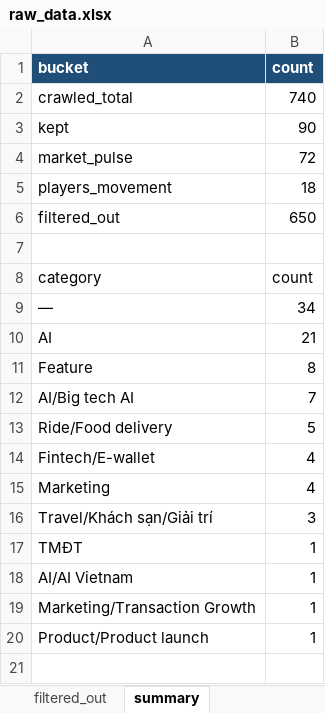
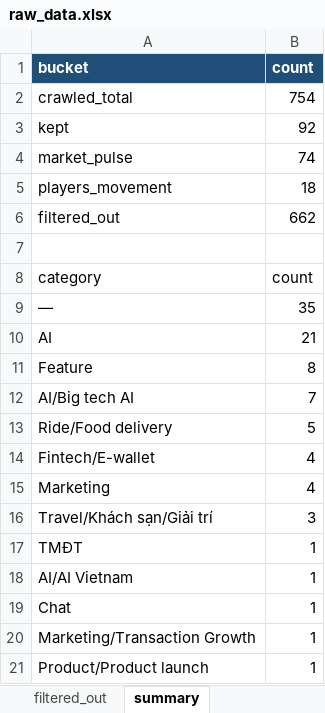
Before and after one commit to Hienhd15411/MR, an Excel workbook: output/raw_data.xlsx, sheet summary, drawn as a sheet; values as stored, in another font and other column widths than the file's, no borders; the diff names each change by its address in the sheet, - before the commit and + after, or states it on an @@ line.

```diff
--- a/output/raw_data.xlsx (sheet summary)
+++ b/output/raw_data.xlsx (sheet summary)
-B2 (count): 740
+B2 (count): 754
-B3 (count): 90
+B3 (count): 92
-B4 (count): 72
+B4 (count): 74
-B6 (count): 650
+B6 (count): 662
-B9 (count): 34
+B9 (count): 35
+row 19: Chat | 1
```
Also changed, not shown: sheet filtered_out, sheet raw_data, sheet market_pulse, sheet players_movement, 1 other file.
